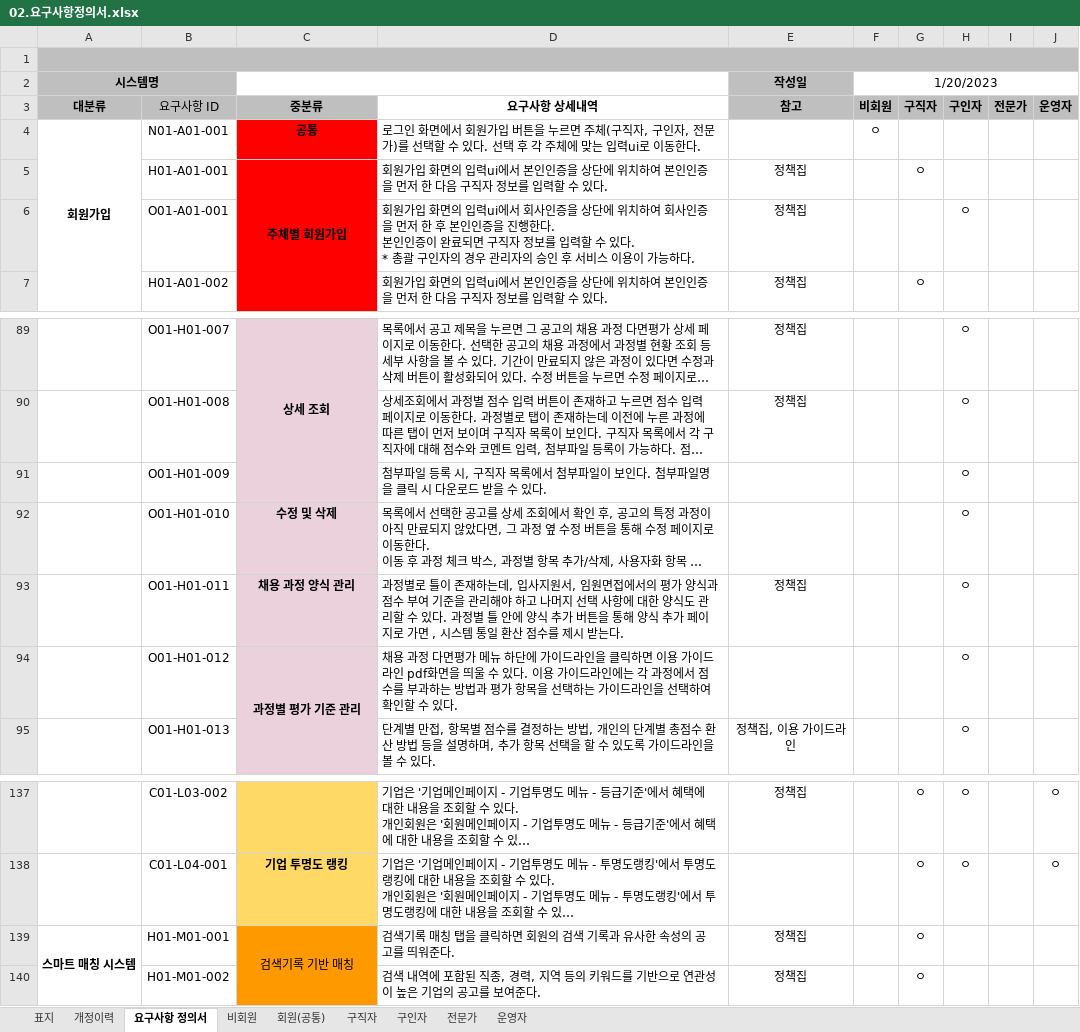
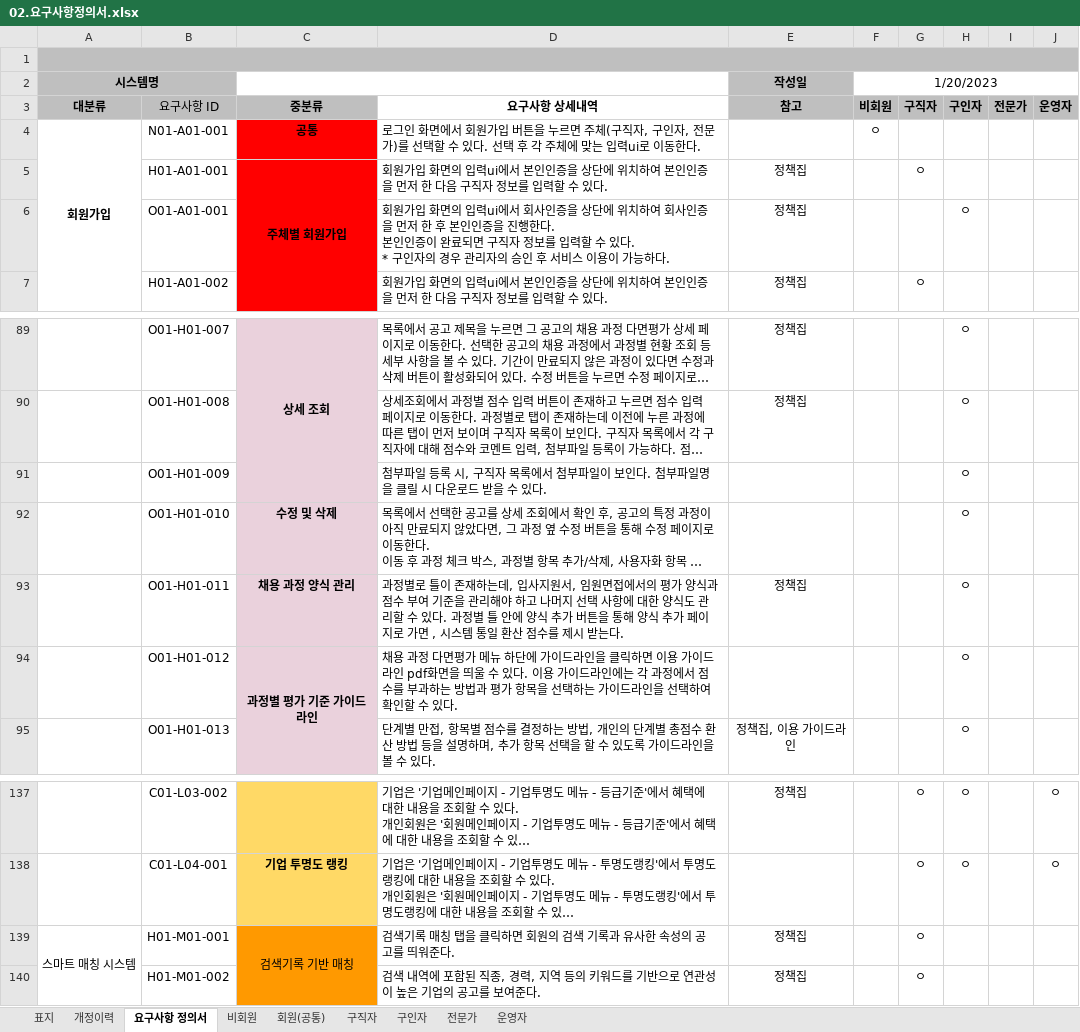
Before and after one commit to facio313/FinalProject, an Excel workbook: 산출물/02.요구사항정의서.xlsx, sheet 요구사항 정의서, drawn as a sheet; only a part is shown, gaps mark what is left out; long unchanged cells end in …; values as stored, in another font and other column widths than the file's, no borders; ↵ is a line break in a cell; the diff names each change by its address in the sheet, - before the commit and + after, or states it on an @@ line.

```diff
--- a/산출물/02.요구사항정의서.xlsx (sheet 요구사항 정의서)
+++ b/산출물/02.요구사항정의서.xlsx (sheet 요구사항 정의서)
-D6 (요구사항 상세내역): …있다. ↵ * 총괄 구인자의…
+D6 (요구사항 상세내역): …있다. ↵ * 구인자의…
-D91 (요구사항 상세내역): …명을 클릭 시 다…
+D91 (요구사항 상세내역): …명을 클릴 시 다…
-C94 (중분류): 과정별 평가 기준 관리
+C94 (중분류): 과정별 평가 기준 가이드라인
-A139 bold: on
+A139 bold: off
```
Also changed, not shown: charts or pictures, 산출물/04.단위업무정의서.xlsx, 7 other files.
